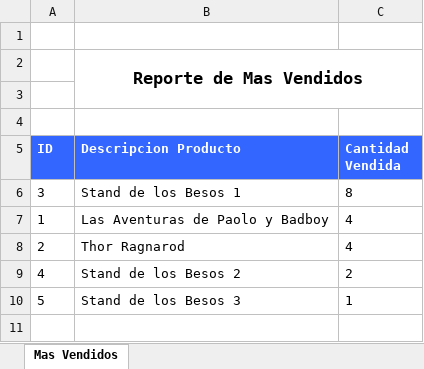
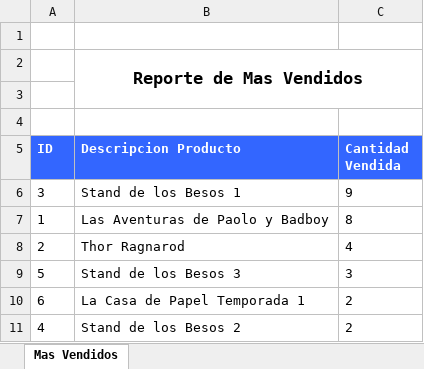
Before and after one commit to iamjamtt/ProyectoPOO, an Excel workbook: RepMasVendidos.xlsx, sheet Mas Vendidos, drawn as a sheet; values as stored, in another font and other column widths than the file's, no borders; charts and pictures not drawn; removed rows and columns are numbered as before the commit, all else as after; the diff names each change by its address in the sheet, - before the commit and + after, or states it on an @@ line.

```diff
--- a/RepMasVendidos.xlsx (sheet Mas Vendidos)
+++ b/RepMasVendidos.xlsx (sheet Mas Vendidos)
-C6 (Cantidad Vendida): 8
+C6 (Cantidad Vendida): 9
-C7 (Cantidad Vendida): 4
+C7 (Cantidad Vendida): 8
+row 9: 5 | Stand de los Besos 3 | 3
+row 10: 6 | La Casa de Papel Temporada 1 | 2
-row 10: 5 | Stand de los Besos 3 | 1
```
Also changed, not shown: 7 other files.
